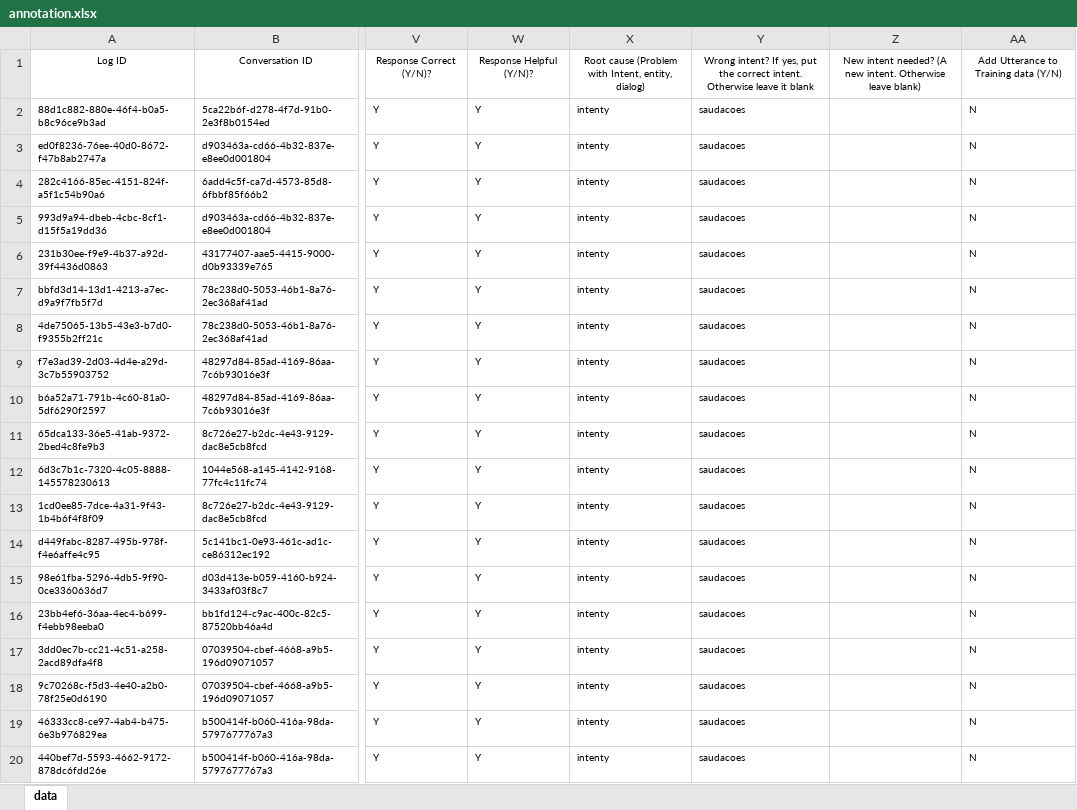
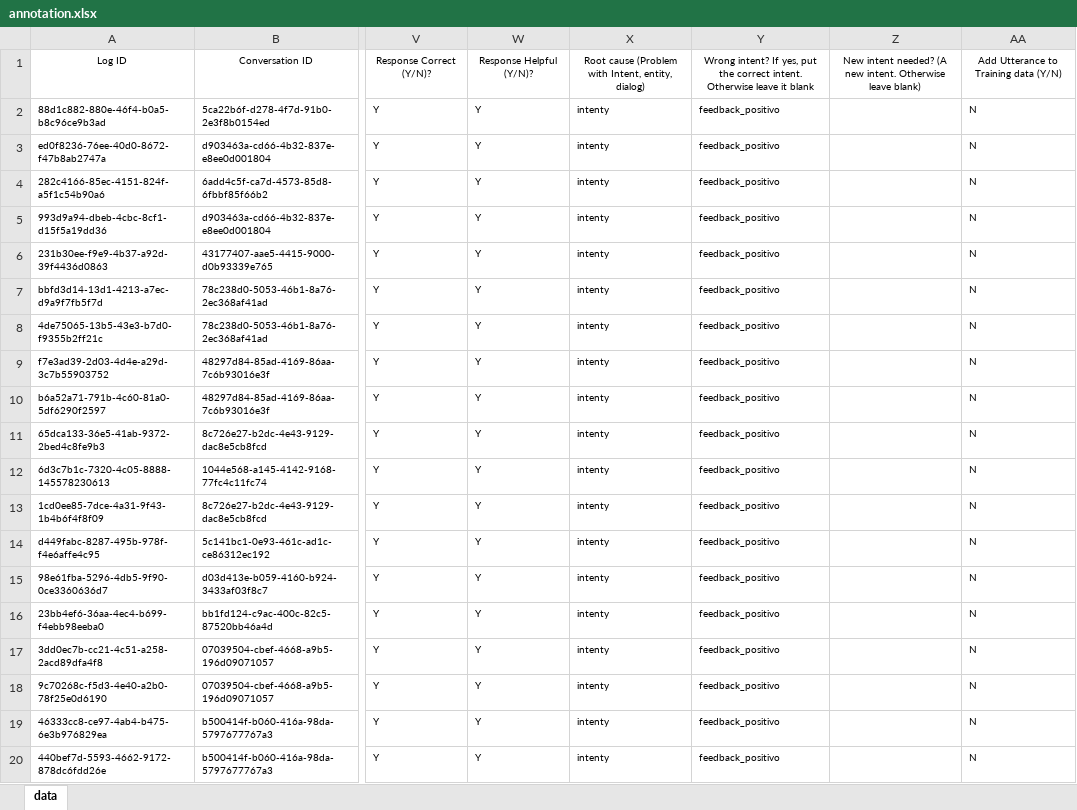
Before and after one commit to lizcmoreira/note, an Excel workbook: annotation.xlsx, sheet data, drawn as a sheet; only a part is shown, gaps mark what is left out; values as stored, in another font and other column widths than the file's, no borders; the diff names each change by its address in the sheet, - before the commit and + after, or states it on an @@ line.

Commit message:
Add files via upload

```diff
--- a/annotation.xlsx (sheet data)
+++ b/annotation.xlsx (sheet data)
-Y2:Y20: saudacoes
+Y2:Y20: feedback_positivo
```
